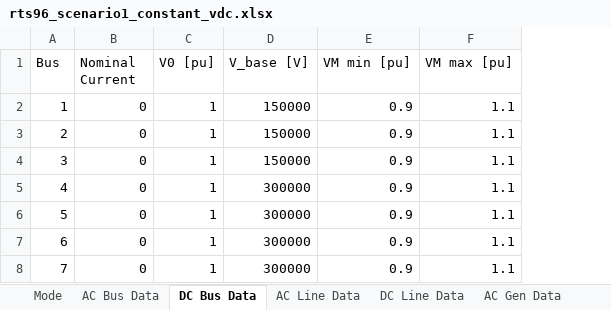
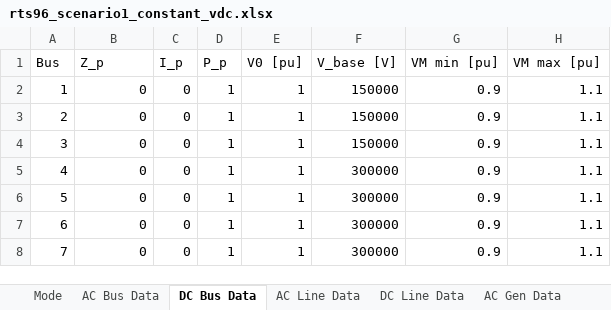
Before and after one commit to grid-modernization-lab-kor/unigrid-acdc-powerflow, an Excel workbook: grids/rts96_scenario1_constant_vdc.xlsx, sheet DC Bus Data, drawn as a sheet; values as stored, in another font and other column widths than the file's, no borders; the diff names each change by its address in the sheet, - before the commit and + after, or states it on an @@ line.

```diff
--- a/grids/rts96_scenario1_constant_vdc.xlsx (sheet DC Bus Data)
+++ b/grids/rts96_scenario1_constant_vdc.xlsx (sheet DC Bus Data)
+column C (I_p), rows 2-8: all 0
+column D (P_p), rows 2-8: all 1
-B1: Nominal Current
+B1: Z_p
```
Also changed, not shown: sheet ACDC IC Data, grids/rts96_scenario2_droop.xlsx.
